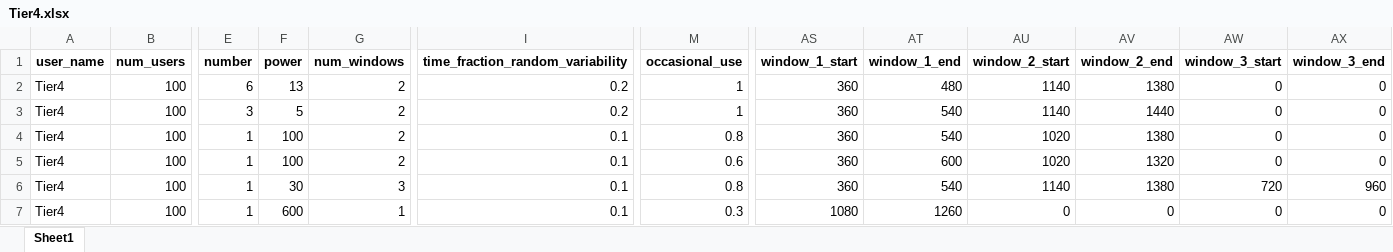
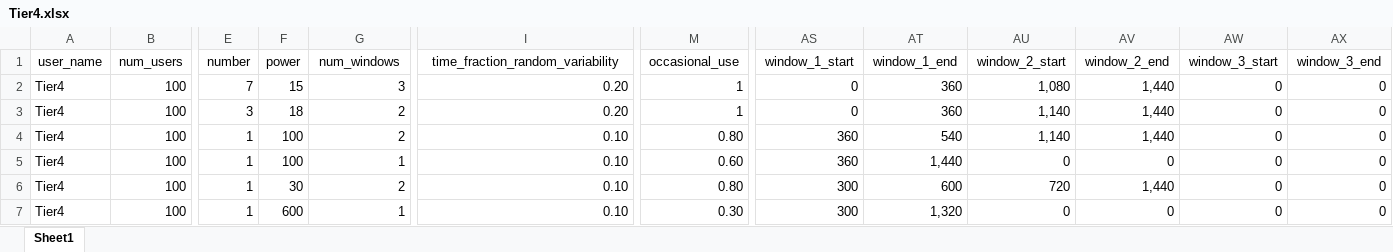
Before and after one commit to pypsa-meets-earth/pypsa-distribution, an Excel workbook: data/ramp/Tier4.xlsx, sheet Sheet1, drawn as a sheet; only a part is shown, gaps mark what is left out; values as stored, in another font and other column widths than the file's, no borders; the diff covers the shown part only; the diff names each change by its address in the sheet, - before the commit and + after, or states it on an @@ line.

```diff
--- a/data/ramp/Tier4.xlsx (sheet Sheet1)
+++ b/data/ramp/Tier4.xlsx (sheet Sheet1)
-A1:AX1 bold: on
+A1:AX1 bold: off
-E2 (number): 6
+E2 (number): 7
-F2 (power): 13
+F2 (power): 15
-G2 (num_windows): 2
+G2 (num_windows): 3
-I2:I3 (time_fraction_random_variability): 0.2
+I2:I3 (time_fraction_random_variability): 0.20
-AS2:AS3 (window_1_start): 360
+AS2:AS3 (window_1_start): 0
-AT2 (window_1_end): 480
+AT2 (window_1_end): 360
-AU2 (window_2_start): 1140
+AU2 (window_2_start): 1,080
-AV2 (window_2_end): 1380
+AV2 (window_2_end): 1,440
-F3 (power): 5
+F3 (power): 18
-AT3 (window_1_end): 540
+AT3 (window_1_end): 360
-AU3 (window_2_start): 1140
+AU3 (window_2_start): 1,140
-AV3 (window_2_end): 1440
+AV3 (window_2_end): 1,440
-I4:I7 (time_fraction_random_variability): 0.1
+I4:I7 (time_fraction_random_variability): 0.10
-M4 (occasional_use): 0.8
+M4 (occasional_use): 0.80
-AU4 (window_2_start): 1020
+AU4 (window_2_start): 1,140
-AV4 (window_2_end): 1380
+AV4 (window_2_end): 1,440
-G5 (num_windows): 2
+G5 (num_windows): 1
-M5 (occasional_use): 0.6
+M5 (occasional_use): 0.60
-AT5 (window_1_end): 600
+AT5 (window_1_end): 1,440
-AU5 (window_2_start): 1020
+AU5 (window_2_start): 0
-AV5 (window_2_end): 1320
+AV5 (window_2_end): 0
-G6 (num_windows): 3
+G6 (num_windows): 2
-M6 (occasional_use): 0.8
+M6 (occasional_use): 0.80
-AS6 (window_1_start): 360
+AS6 (window_1_start): 300
-AT6 (window_1_end): 540
+AT6 (window_1_end): 600
-AU6 (window_2_start): 1140
+AU6 (window_2_start): 720
-AV6 (window_2_end): 1380
+AV6 (window_2_end): 1,440
-AW6 (window_3_start): 720
+AW6 (window_3_start): 0
-AX6 (window_3_end): 960
+AX6 (window_3_end): 0
-M7 (occasional_use): 0.3
+M7 (occasional_use): 0.30
-AS7 (window_1_start): 1080
+AS7 (window_1_start): 300
-AT7 (window_1_end): 1260
+AT7 (window_1_end): 1,320
```
Also changed, not shown: 31 edited cells and cell formats elsewhere in this sheet, data/ramp/Tier1.xlsx, data/ramp/Tier2.xlsx, 2 other files.
